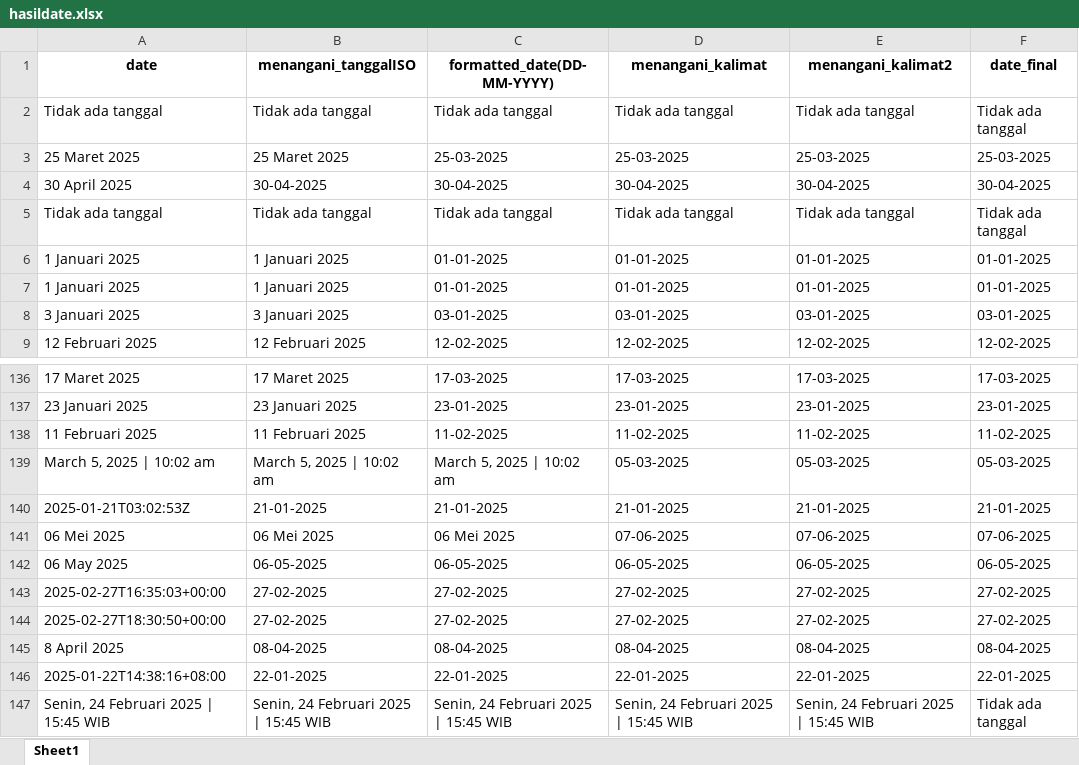
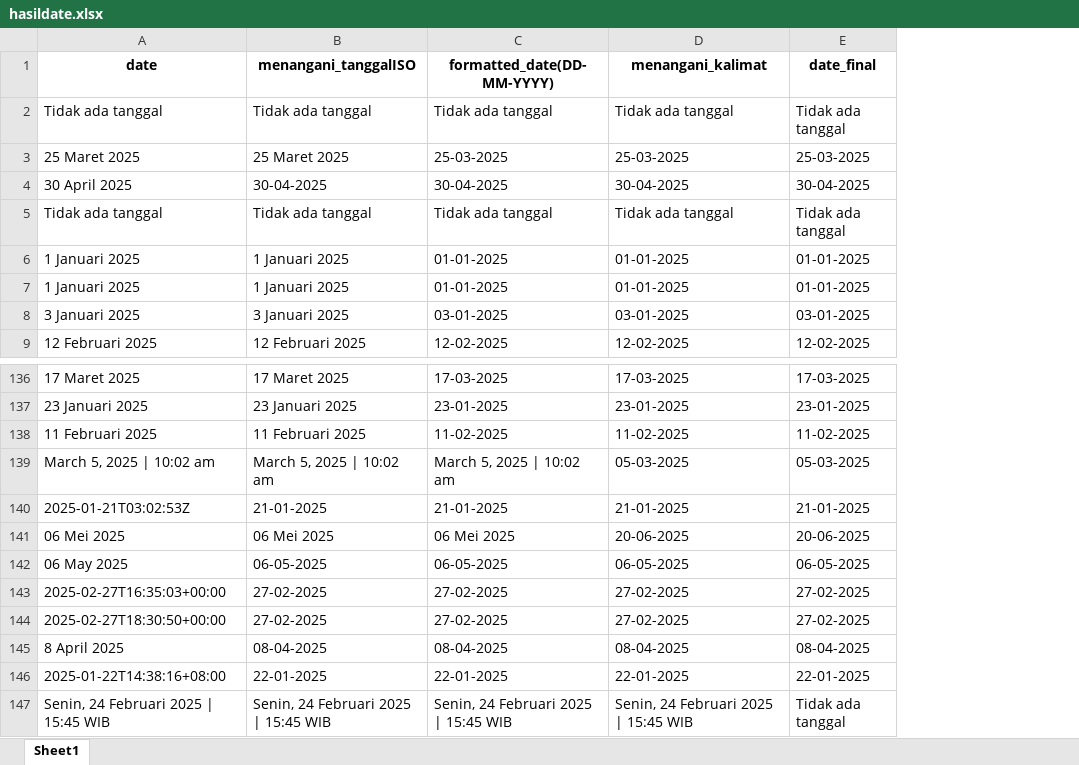
Before and after one commit to AnnisaFadila069/projectA-sentiment-analysis-coretax, an Excel workbook: Data/hasildate.xlsx, sheet Sheet1, drawn as a sheet; only a part is shown, gaps mark what is left out; values as stored, in another font and other column widths than the file's, no borders; removed rows and columns are numbered as before the commit, all else as after; the diff names each change by its address in the sheet, - before the commit and + after, or states it on an @@ line.

```diff
--- a/Data/hasildate.xlsx (sheet Sheet1)
+++ b/Data/hasildate.xlsx (sheet Sheet1)
-column E (menangani_kalimat2), rows 2-9: Tidak ada tanggal | 25-03-2025 | 30-04-2025 | Tidak ada tanggal | 01-01-2025 | 01-01-2025 | 03-01-2025 | 12-02-2025; rows 136-147: 17-03-2025 | 23-01-2025 | 11-02-2025 | 05-03-2025 | 21-01-2025 | 07-06-2025 | 06-05-2025 | 27-02-2025 | 27-02-2025 | 08-04-2025 | 22-01-2025 | Senin, 24 Februari 2025 | 15:45 WIB
-D141 (menangani_kalimat): 07-06-2025
+D141 (menangani_kalimat): 20-06-2025
-E141 (date_final): 07-06-2025
+E141 (date_final): 20-06-2025
```
Also changed, not shown: Data/hasil_preprocessing.xlsx, Data/hasil_preprocessing2.xlsx, 4 other files.
